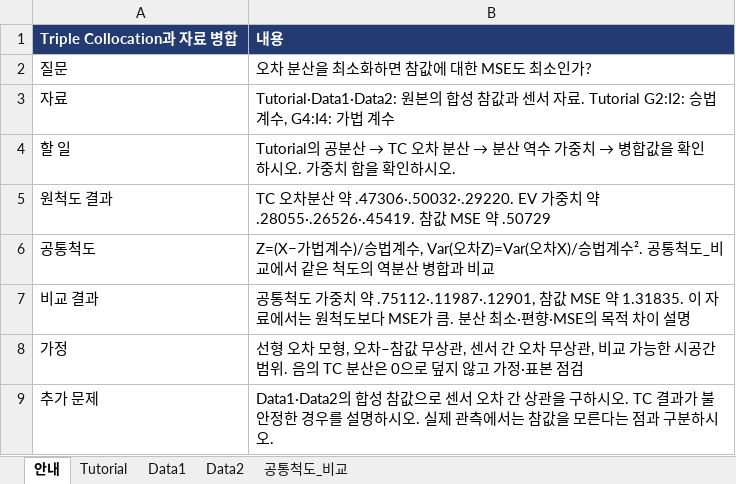
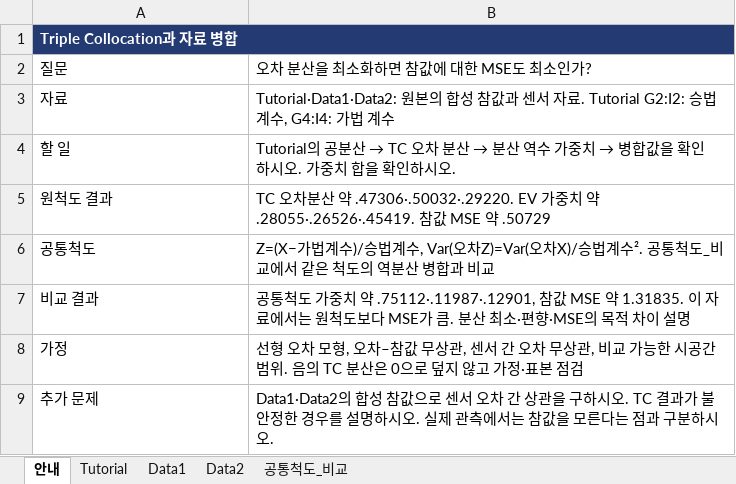
Before and after one commit to steelpl/lecture, an Excel workbook: CE776-climate-change-carbon-water-cycle/week14/CE776_W14b_DataMerging.xlsx, sheet 안내, drawn as a sheet; values as stored, in another font and other column widths than the file's, no borders; the diff names each change by its address in the sheet, - before the commit and + after, or states it on an @@ line.

```diff
--- a/CE776-climate-change-carbon-water-cycle/week14/CE776_W14b_DataMerging.xlsx (sheet 안내)
+++ b/CE776-climate-change-carbon-water-cycle/week14/CE776_W14b_DataMerging.xlsx (sheet 안내)
+A1:B1 merged
-B1: 내용
+B1: (empty)
-B1 fill: #243A73
+B1 fill: none
```
Also changed, not shown: sheet Tutorial, CE776-climate-change-carbon-water-cycle/week11/CE776_W11b_MonteCarlo.xlsx, CE776-climate-change-carbon-water-cycle/week12/CE776_W12b_ANOVA.xlsx, 7 other files.
